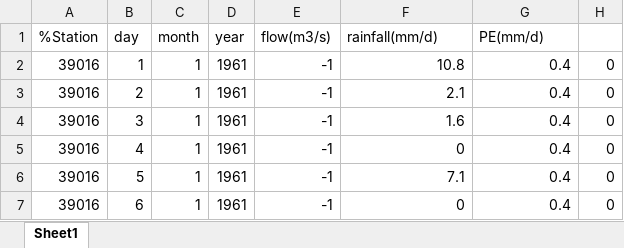
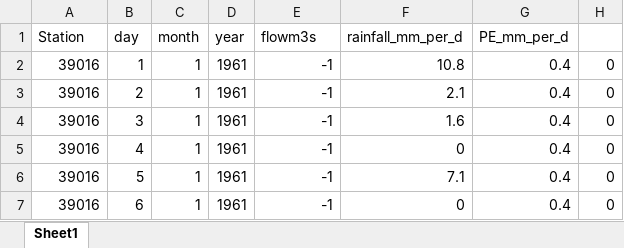
Before and after one commit to ksaurabh95/RE_1D_Mathews_work, an Excel workbook: meteo_data.xlsx, sheet Sheet1, drawn as a sheet; only a part is shown; values as stored, in another font and other column widths than the file's, no borders; the diff names each change by its address in the sheet, - before the commit and + after, or states it on an @@ line.

```diff
--- a/meteo_data.xlsx (sheet Sheet1)
+++ b/meteo_data.xlsx (sheet Sheet1)
-A1: %Station
+A1: Station
-E1: flow(m3/s)
+E1: flowm3s
-F1: rainfall(mm/d)
+F1: rainfall_mm_per_d
-G1: PE(mm/d)
+G1: PE_mm_per_d
```
Also changed, not shown: 7 other files.
